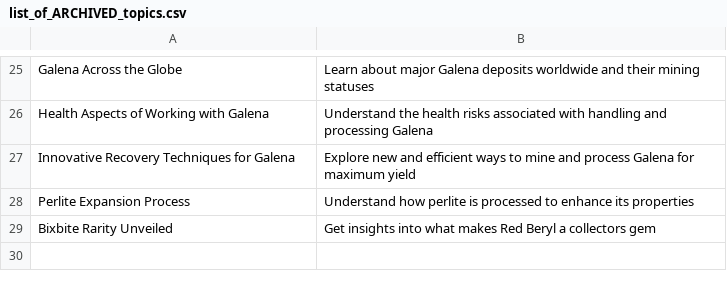
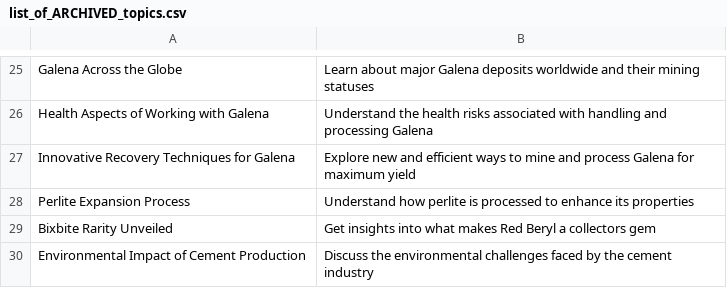
Before and after one commit to agigante80/galena_es, a CSV file: AI_content/list_of_ARCHIVED_topics.csv, drawn as a sheet; only a part is shown, gaps mark what is left out; the diff names each change by its address in the sheet, - before the commit and + after, or states it on an @@ line.

```diff
--- a/AI_content/list_of_ARCHIVED_topics.csv
+++ b/AI_content/list_of_ARCHIVED_topics.csv
+row 30: Environmental Impact of Cement Production | Discuss the environmental challenges faced by the cement industry
```
Also changed, not shown: AI_content/list_of_NEW_topics.csv, 3 other files.
